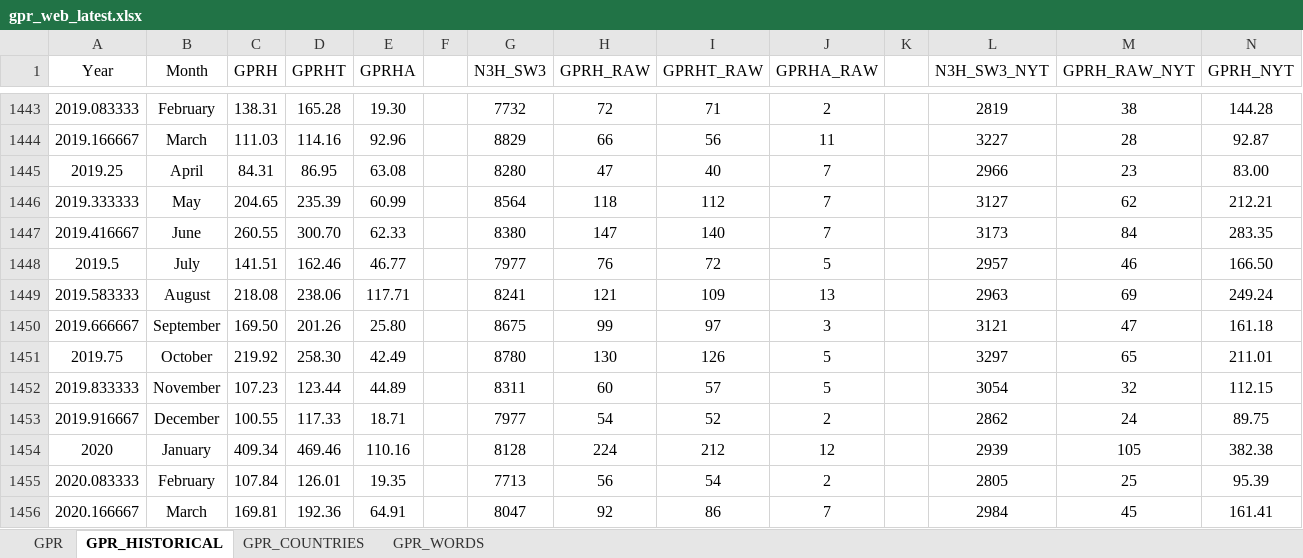
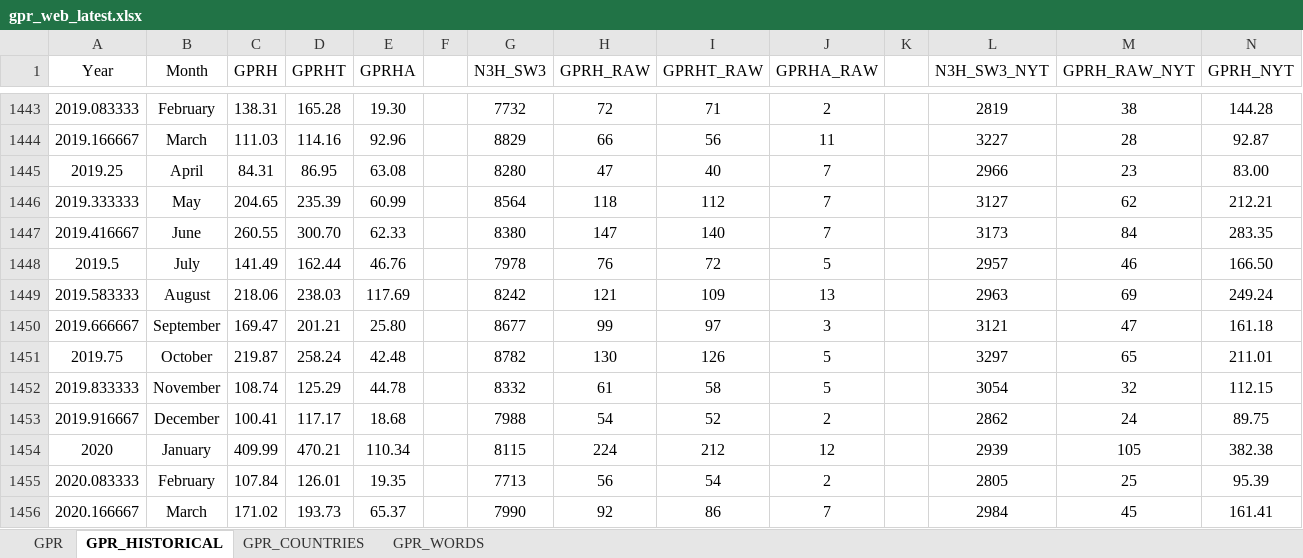
Before and after one commit to iacoviel/iacoviel.github.io, an Excel workbook: gpr_files/gpr_web_latest.xlsx, sheet GPR_HISTORICAL, drawn as a sheet; only a part is shown, gaps mark what is left out; values as stored, in another font and other column widths than the file's, no borders; removed rows and columns are numbered as before the commit, all else as after; the diff covers the shown part only; the diff names each change by its address in the sheet, - before the commit and + after, or states it on an @@ line.

```diff
--- a/gpr_files/gpr_web_latest.xlsx (sheet GPR_HISTORICAL)
+++ b/gpr_files/gpr_web_latest.xlsx (sheet GPR_HISTORICAL)
-C1448 (GPRH): 141.51
+C1448 (GPRH): 141.49
-D1448 (GPRHT): 162.46
+D1448 (GPRHT): 162.44
-E1448 (GPRHA): 46.77
+E1448 (GPRHA): 46.76
-G1448 (N3H_SW3): 7977
+G1448 (N3H_SW3): 7978
-C1449 (GPRH): 218.08
+C1449 (GPRH): 218.06
-D1449 (GPRHT): 238.06
+D1449 (GPRHT): 238.03
-E1449 (GPRHA): 117.71
+E1449 (GPRHA): 117.69
-G1449 (N3H_SW3): 8241
+G1449 (N3H_SW3): 8242
-C1450 (GPRH): 169.50
+C1450 (GPRH): 169.47
-D1450 (GPRHT): 201.26
+D1450 (GPRHT): 201.21
-G1450 (N3H_SW3): 8675
+G1450 (N3H_SW3): 8677
-C1451 (GPRH): 219.92
+C1451 (GPRH): 219.87
-D1451 (GPRHT): 258.30
+D1451 (GPRHT): 258.24
-E1451 (GPRHA): 42.49
+E1451 (GPRHA): 42.48
-G1451 (N3H_SW3): 8780
+G1451 (N3H_SW3): 8782
-row 1452: 2019.833333 | November | 107.23 | 123.44 | 44.89 |  | 8311 | 60 | 57 | 5 |  | 3054 | 32 | 112.15
+row 1452: 2019.833333 | November | 108.74 | 125.29 | 44.78 |  | 8332 | 61 | 58 | 5 |  | 3054 | 32 | 112.15
-C1453 (GPRH): 100.55
+C1453 (GPRH): 100.41
-D1453 (GPRHT): 117.33
+D1453 (GPRHT): 117.17
-E1453 (GPRHA): 18.71
+E1453 (GPRHA): 18.68
-G1453 (N3H_SW3): 7977
+G1453 (N3H_SW3): 7988
-C1454 (GPRH): 409.34
+C1454 (GPRH): 409.99
-D1454 (GPRHT): 469.46
+D1454 (GPRHT): 470.21
-E1454 (GPRHA): 110.16
+E1454 (GPRHA): 110.34
-G1454 (N3H_SW3): 8128
+G1454 (N3H_SW3): 8115
-C1456 (GPRH): 169.81
+C1456 (GPRH): 171.02
-D1456 (GPRHT): 192.36
+D1456 (GPRHT): 193.73
-E1456 (GPRHA): 64.91
+E1456 (GPRHA): 65.37
-G1456 (N3H_SW3): 8047
+G1456 (N3H_SW3): 7990
```
Also changed, not shown: 3 added rows, 2 removed rows and 4 edited cells elsewhere in this sheet, sheet GPR_COUNTRIES, sheet GPR, 1 other file.
